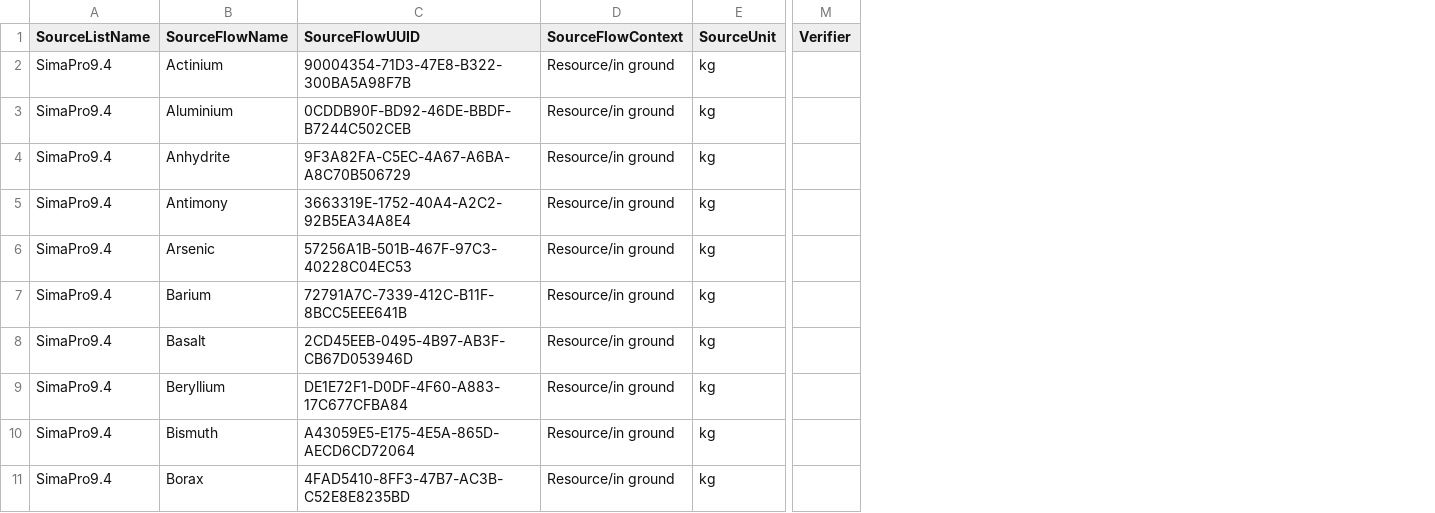
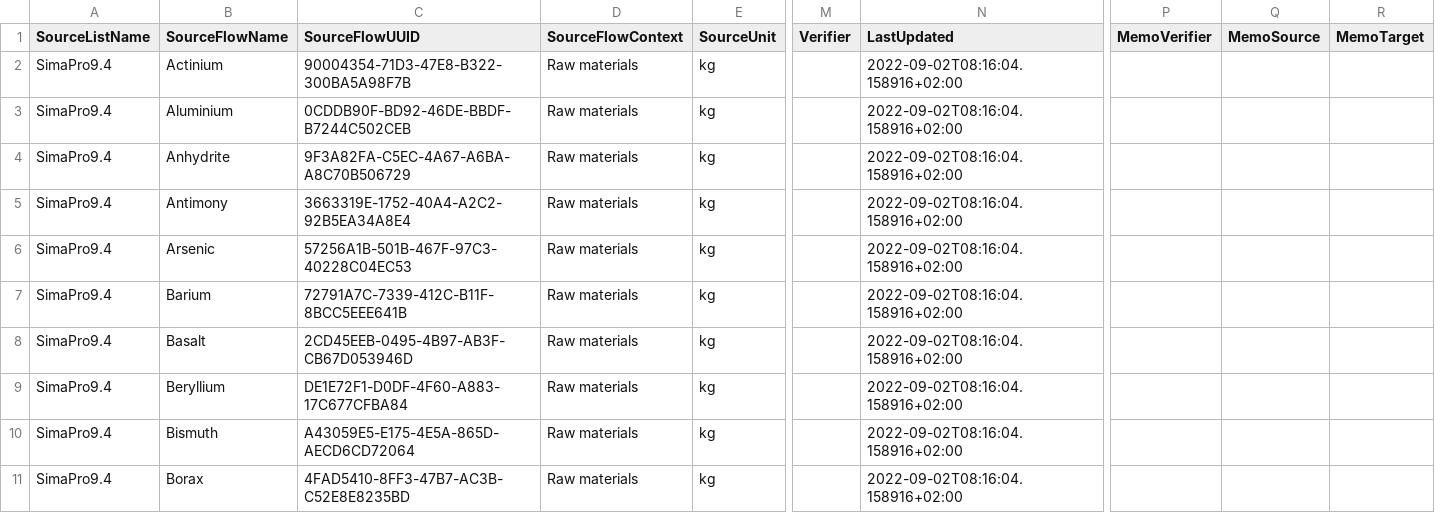
Before and after one commit to brightway-lca/simapro_ecoinvent_elementary_flows, a CSV file: Mapping/Output/Mapped_files/SimaProv94-ecoinventEFv3.7.csv, drawn as a sheet; only a part is shown, gaps mark what is left out; removed rows and columns are numbered as before the commit, all else as after; the diff names each change by its address in the sheet, - before the commit and + after, or states it on an @@ line.

Commit message:
Update base matching data

```diff
--- a/Mapping/Output/Mapped_files/SimaProv94-ecoinventEFv3.7.csv
+++ b/Mapping/Output/Mapped_files/SimaProv94-ecoinventEFv3.7.csv
-column D (SourceFlowContext), rows 2-11: all Resource/in ground
+column D (SourceFlowContext), rows 2-11: all Raw materials
+column N (LastUpdated), rows 2-11: all 2022-09-02T08:16:04.158916+02:00
+column P (MemoVerifier), empty
+column Q (MemoSource), empty
+column R (MemoTarget), empty
```
